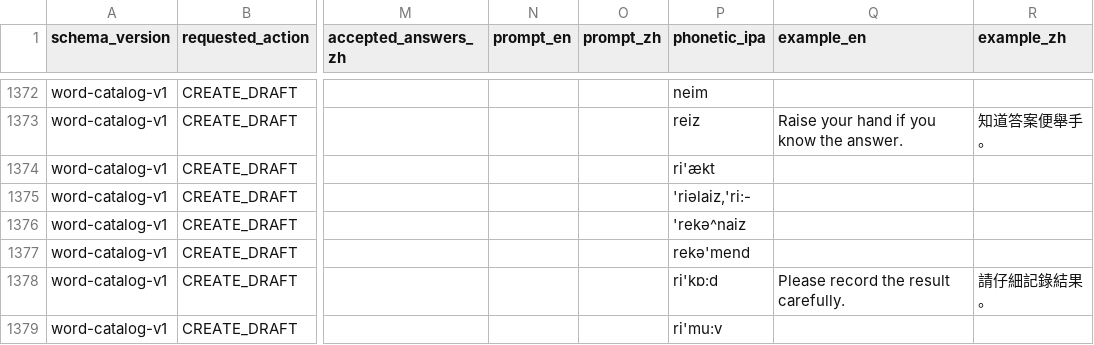
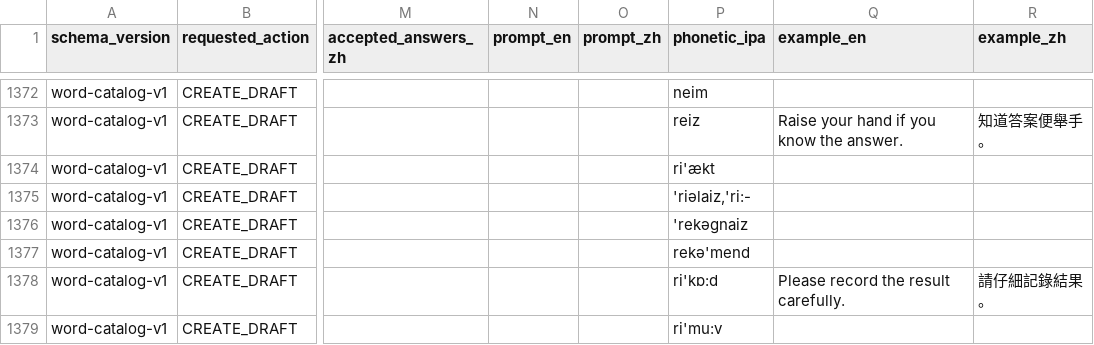
Before and after one commit to kukateng-cell/English, a CSV file: data/catalog/a2-word-catalog-reference-v1/a2-word-catalog-reference-v1.csv, drawn as a sheet; only a part is shown, gaps mark what is left out; the diff covers the shown part only; the diff names each change by its address in the sheet, - before the commit and + after, or states it on an @@ line.

```diff
--- a/data/catalog/a2-word-catalog-reference-v1/a2-word-catalog-reference-v1.csv
+++ b/data/catalog/a2-word-catalog-reference-v1/a2-word-catalog-reference-v1.csv
-P1376 (phonetic_ipa): 'rekә^naiz
+P1376 (phonetic_ipa): 'rekәɡnaiz
```
Also changed, not shown: 6 edited cells elsewhere in this file, data/catalog/a1-word-catalog-reference-v1/a1-word-catalog-reference-v1.csv, data/catalog/b1-word-catalog-reference-v1/b1-word-catalog-reference-v1.csv, 30 other files.
